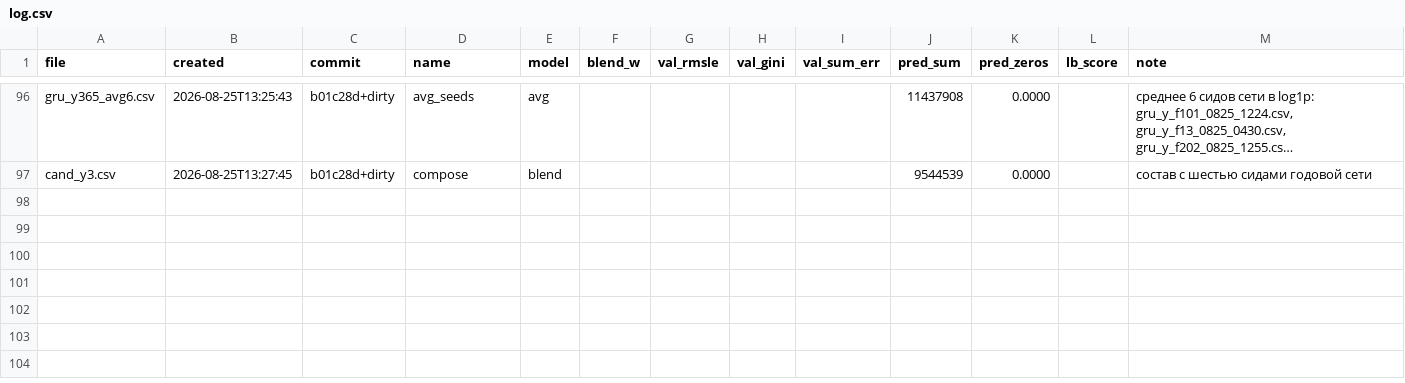
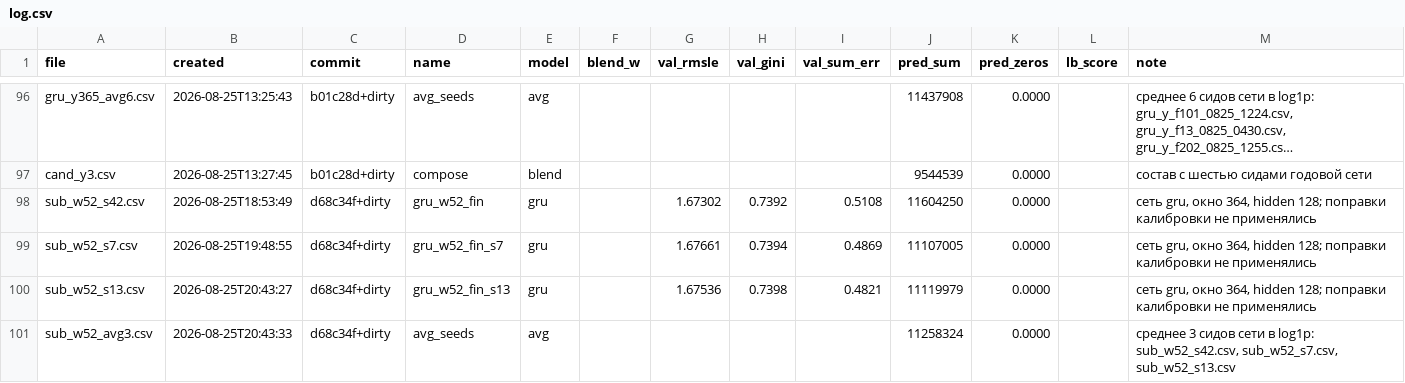
Before and after one commit to imaO0O/ozon-ml-champ, a CSV file: submissions/log.csv, drawn as a sheet; only a part is shown, gaps mark what is left out; long unchanged cells end in …; the diff names each change by its address in the sheet, - before the commit and + after, or states it on an @@ line.

```diff
--- a/submissions/log.csv
+++ b/submissions/log.csv
+row 98: sub_w52_s42.csv | 2026-08-25T18:53:49 | d68c34f+dirty | gru_w52_fin | gru |  | 1.67302 | 0.7392 | 0.5108 | 11604250 | 0.0000 |  | сеть gru, окно 364, hidden 128; поправки калибровки не применялись
+row 99: sub_w52_s7.csv | 2026-08-25T19:48:55 | d68c34f+dirty | gru_w52_fin_s7 | gru |  | 1.67661 | 0.7394 | 0.4869 | 11107005 | 0.0000 |  | сеть gru, окно 364, hidden 128; поправки калибровки не применялись
+row 100: sub_w52_s13.csv | 2026-08-25T20:43:27 | d68c34f+dirty | gru_w52_fin_s13 | gru |  | 1.67536 | 0.7398 | 0.4821 | 11119979 | 0.0000 |  | сеть gru, окно 364, hidden 128; поправки калибровки не применялись
+row 101: sub_w52_avg3.csv | 2026-08-25T20:43:33 | d68c34f+dirty | avg_seeds | avg |  |  |  |  | 11258324 | 0.0000 |  | среднее 3 сидов сети в log1p: sub_w52_s42.csv, sub_w52_s7.csv, sub_w52_s13.csv
```
Also changed, not shown: models/experiments.csv, 1 other file.
